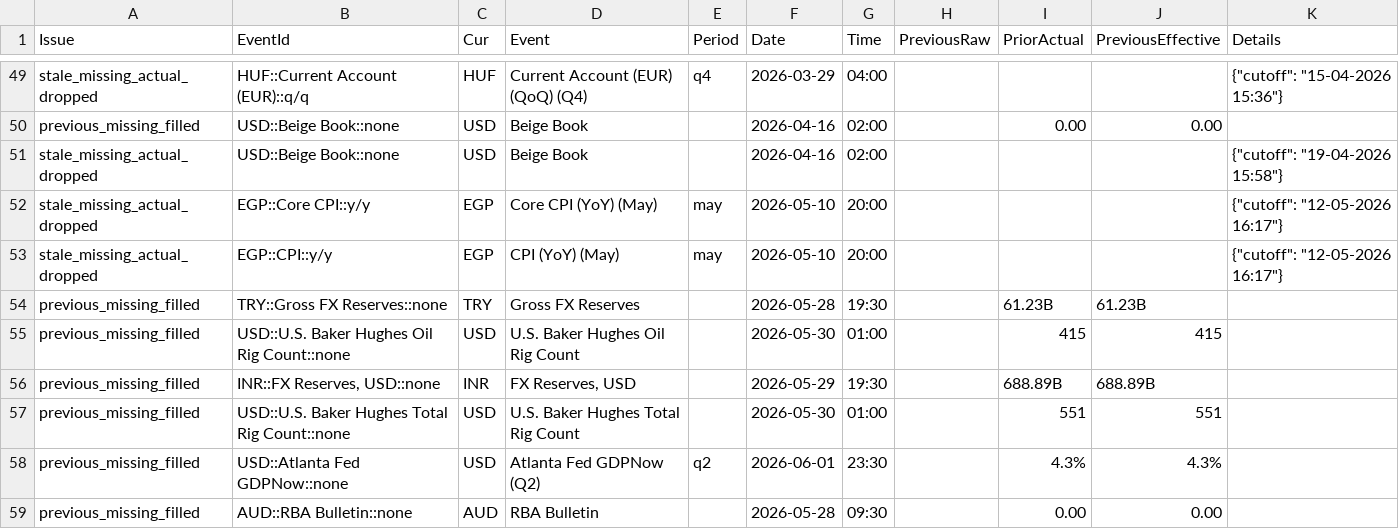
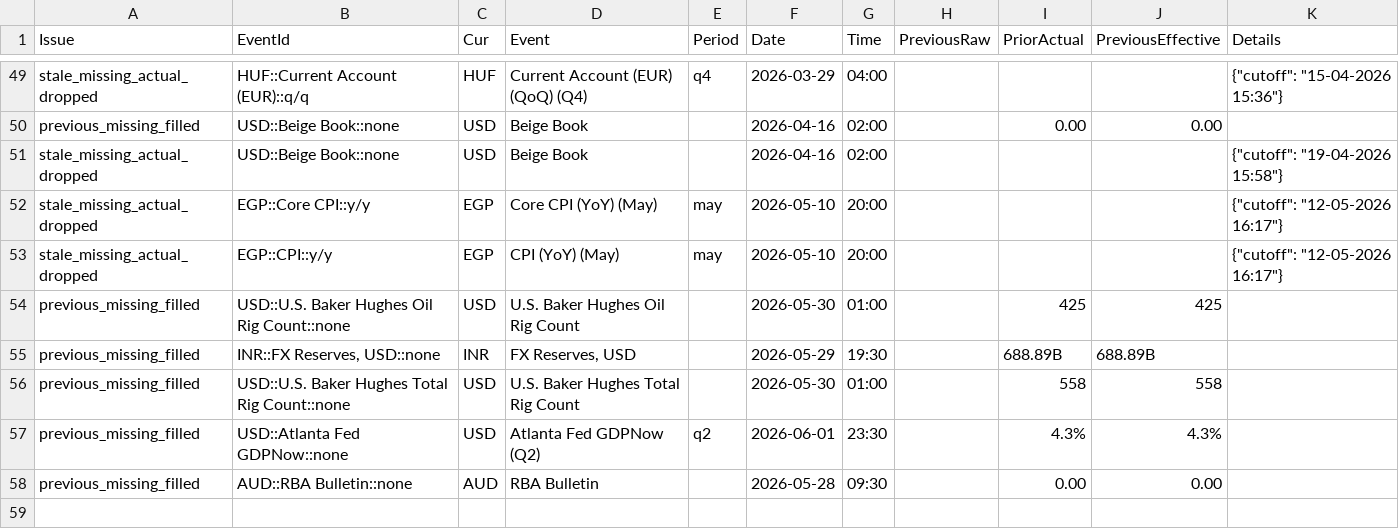
Before and after one commit to yiyousiow000814/XAUUSD-Calendar-Agent, a CSV file: data/event_history_index/2026_event_history_issues.csv, drawn as a sheet; only a part is shown, gaps mark what is left out.

```diff
--- a/data/event_history_index/2026_event_history_issues.csv
+++ b/data/event_history_index/2026_event_history_issues.csv
@@ -53,6 +53,5 @@ stale_missing_actual_dropped,EGP::Core CPI::y/y,EGP,Core CPI (YoY)  (May),may,20
 stale_missing_actual_dropped,EGP::CPI::y/y,EGP,CPI (YoY)  (May),may,2026-05-10,20:00,,,,"{""cutoff"": ""12-05-2026 16:17""}"
-previous_missing_filled,TRY::Gross FX Reserves::none,TRY,Gross FX Reserves,,2026-05-28,19:30,,61.23B,61.23B,
-previous_missing_filled,USD::U.S. Baker Hughes Oil Rig Count::none,USD,U.S. Baker Hughes Oil Rig Count,,2026-05-30,01:00,,415,415,
+previous_missing_filled,USD::U.S. Baker Hughes Oil Rig Count::none,USD,U.S. Baker Hughes Oil Rig Count,,2026-05-30,01:00,,425,425,
 previous_missing_filled,"INR::FX Reserves, USD::none",INR,"FX Reserves, USD",,2026-05-29,19:30,,688.89B,688.89B,
-previous_missing_filled,USD::U.S. Baker Hughes Total Rig Count::none,USD,U.S. Baker Hughes Total Rig Count,,2026-05-30,01:00,,551,551,
+previous_missing_filled,USD::U.S. Baker Hughes Total Rig Count::none,USD,U.S. Baker Hughes Total Rig Count,,2026-05-30,01:00,,558,558,
 previous_missing_filled,USD::Atlanta Fed GDPNow::none,USD,Atlanta Fed GDPNow  (Q2),q2,2026-06-01,23:30,,4.3%,4.3%,
```
Also changed, not shown: data/event_history_index/2026_event_history_index.csv, data/event_history_index/2026_event_history_issues_solved.csv, 7 other files.
